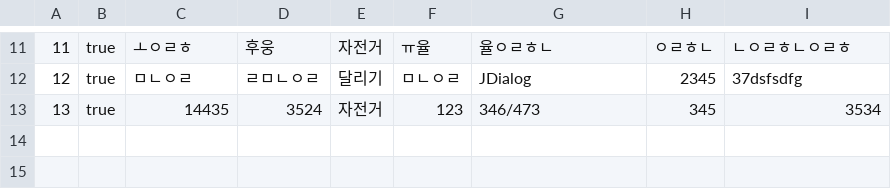
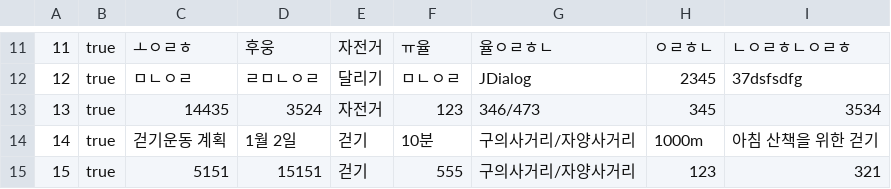
Before and after one commit to hsjkdss228/web-01-project01-hsjkdss228, a CSV file: data/posts/exercise-plan-posts.csv, drawn as a sheet; only a part is shown, gaps mark what is left out.

```diff
--- a/data/posts/exercise-plan-posts.csv
+++ b/data/posts/exercise-plan-posts.csv
@@ -13 +13,3 @@
 13,true,14435,3524,자전거,123,346/473,345,3534
+14,true,걷기운동 계획,1월 2일,걷기,10분,구의사거리/자양사거리,1000m,아침 산책을 위한 걷기
+15,true,5151,15151,걷기,555,구의사거리/자양사거리,123,321
```
Also changed, not shown: data/posts/exercise-record-posts.csv, 8 other files.
